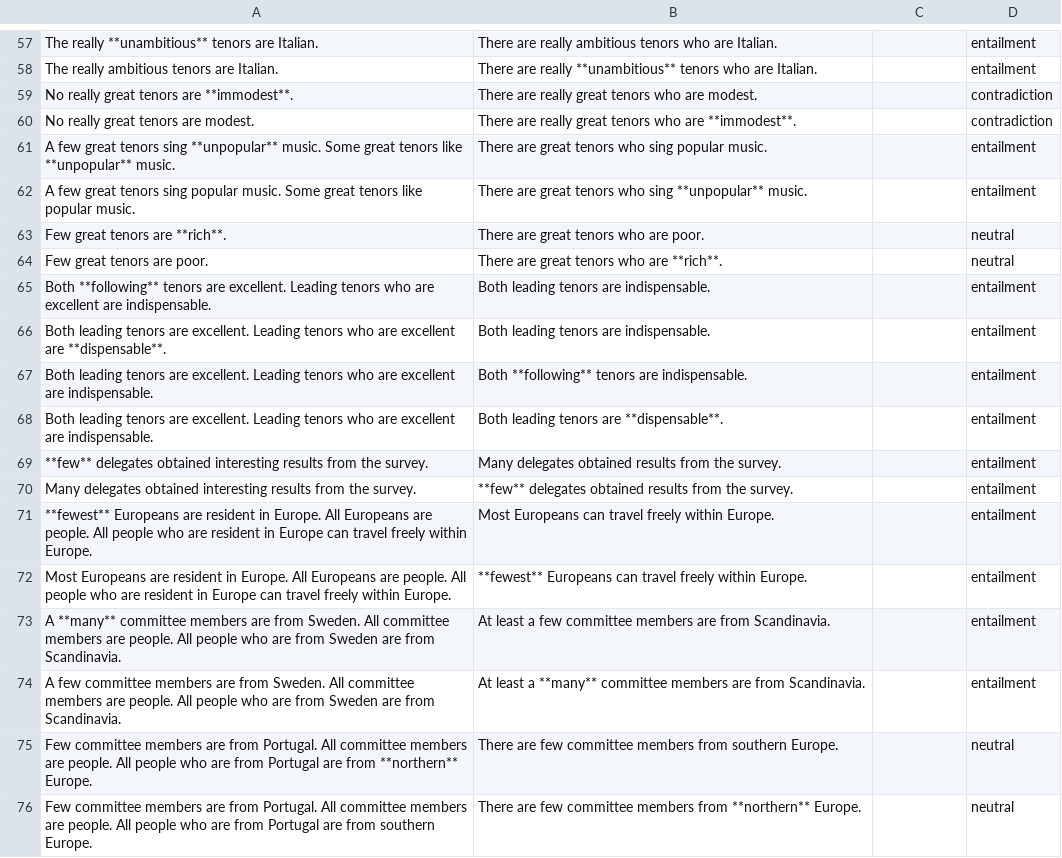
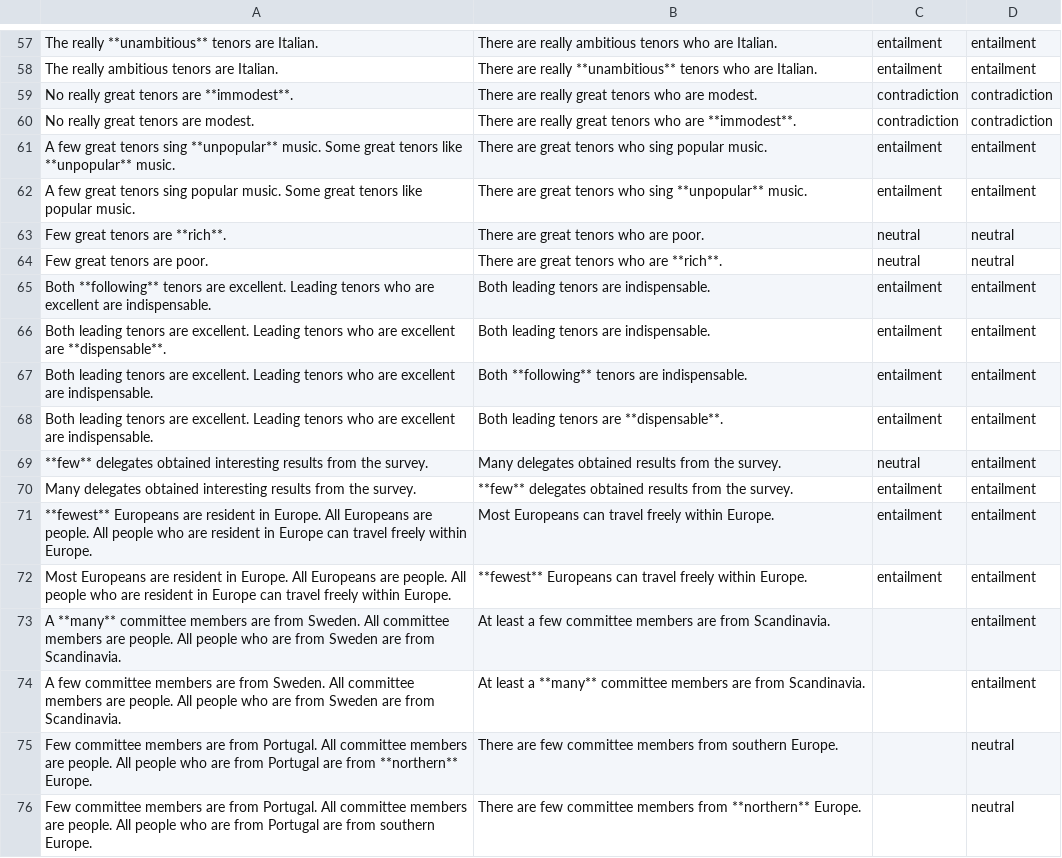
Before and after one commit to stefanDeveloper/inference, a CSV file: data/evaluation_adjectives.csv, drawn as a sheet; only a part is shown, gaps mark what is left out; the diff covers the shown part only; the diff names each change by its address in the sheet, - before the commit and + after, or states it on an @@ line.

```diff
--- a/data/evaluation_adjectives.csv
+++ b/data/evaluation_adjectives.csv
-C57:C58: (empty)
+C57:C58: entailment
-C59:C60: (empty)
+C59:C60: contradiction
-C61:C62: (empty)
+C61:C62: entailment
-C63:C64: (empty)
+C63:C64: neutral
-C65:C68: (empty)
+C65:C68: entailment
-C69: (empty)
+C69: neutral
-C70:C72: (empty)
+C70:C72: entailment
```
Also changed, not shown: 56 edited cells elsewhere in this file.
